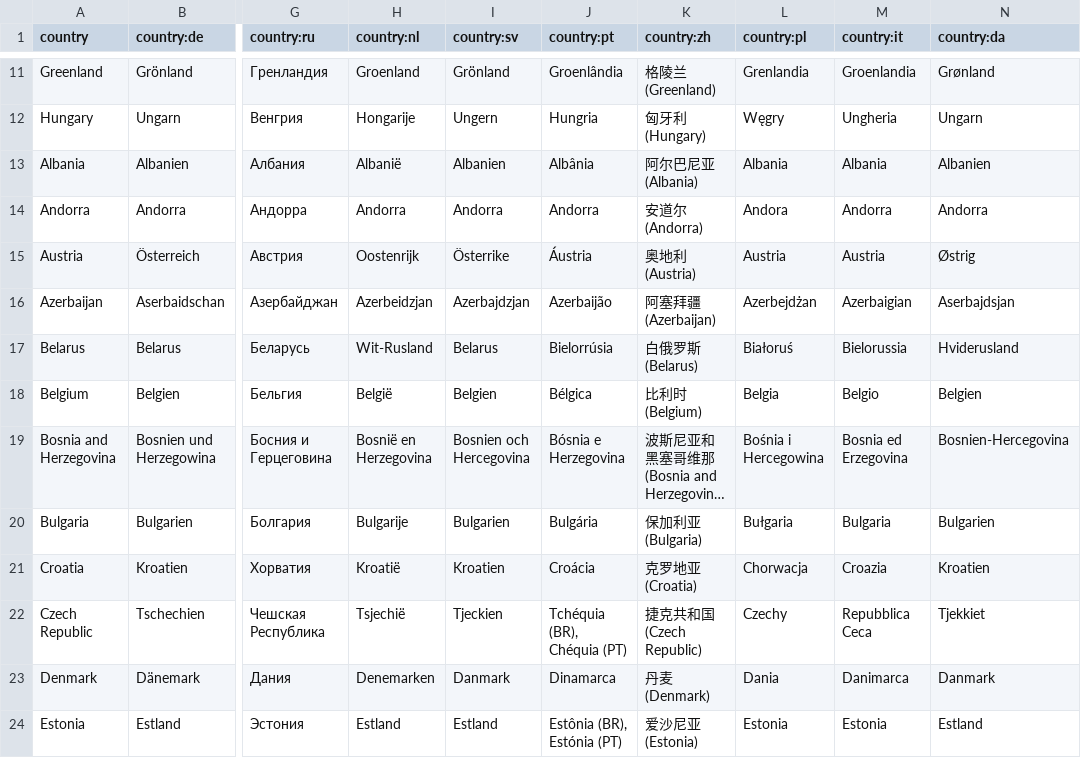
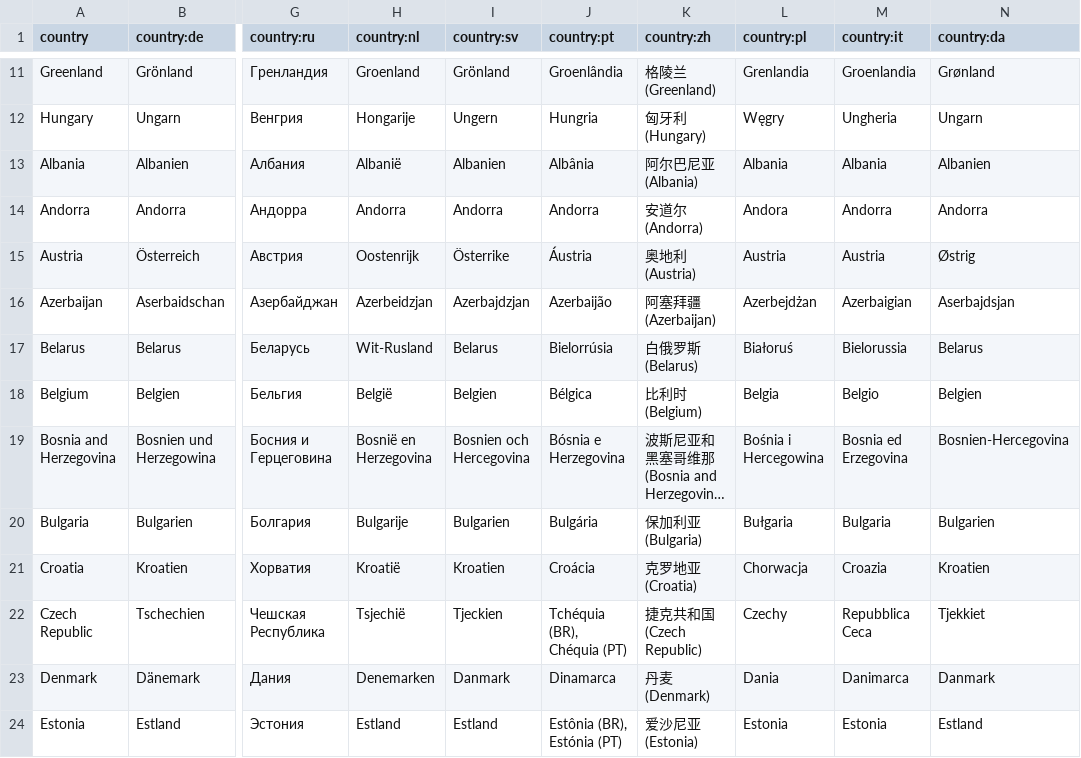
Before and after one commit to anki-geo/ultimate-geography, a CSV file: src/data/country.csv, drawn as a sheet; only a part is shown, gaps mark what is left out; long unchanged cells end in …; the diff names each change by its address in the sheet, - before the commit and + after, or states it on an @@ line.

Commit message:
Belarus should be Belarus in Danish
Source: https://sproget.dk/raad-og-regler/ordlister/andre-ordlister/lande-og-nationaliteter#Belarus

```diff
--- a/src/data/country.csv
+++ b/src/data/country.csv
-N17 (country:da): Hviderusland
+N17 (country:da): Belarus
```
Also changed, not shown: src/data/country_info.csv.
